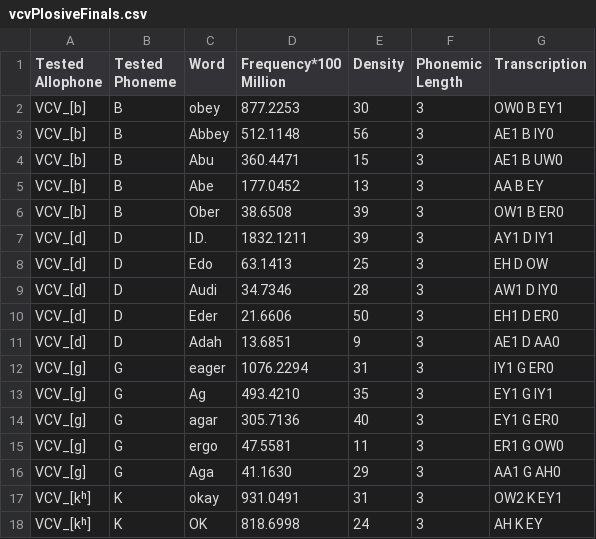
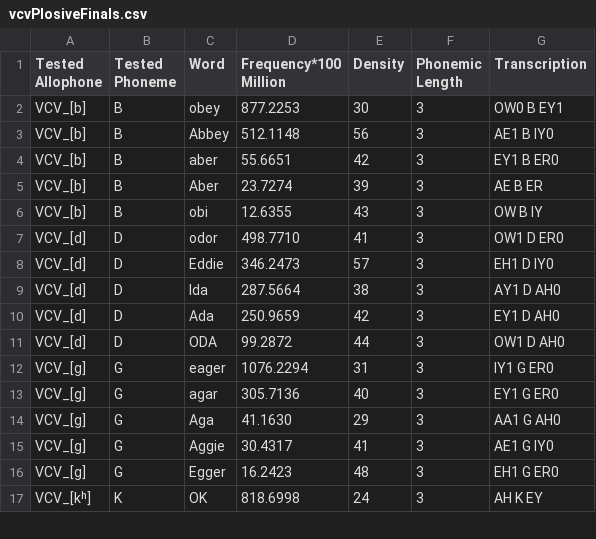
Before and after one commit to michaelbennieUFL/ArabBengaliPhoneticResearch2025, a CSV file: final/vcvPlosiveFinals.csv, drawn as a sheet; only a part is shown; the diff covers the shown part only.

```diff
--- a/final/vcvPlosiveFinals.csv
+++ b/final/vcvPlosiveFinals.csv
@@ -3,16 +3,15 @@ VCV_[b],B,obey,877.2253,30,3,OW0 B EY1
 VCV_[b],B,Abbey,512.1148,56,3,AE1 B IY0
-VCV_[b],B,Abu,360.4471,15,3,AE1 B UW0
-VCV_[b],B,Abe,177.0452,13,3,AA B EY
-VCV_[b],B,Ober,38.6508,39,3,OW1 B ER0
-VCV_[d],D,I.D.,1832.1211,39,3,AY1 D IY1
-VCV_[d],D,Edo,63.1413,25,3,EH D OW
-VCV_[d],D,Audi,34.7346,28,3,AW1 D IY0
-VCV_[d],D,Eder,21.6606,50,3,EH1 D ER0
-VCV_[d],D,Adah,13.6851,9,3,AE1 D AA0
+VCV_[b],B,aber,55.6651,42,3,EY1 B ER0
+VCV_[b],B,Aber,23.7274,39,3,AE B ER
+VCV_[b],B,obi,12.6355,43,3,OW B IY
+VCV_[d],D,odor,498.7710,41,3,OW1 D ER0
+VCV_[d],D,Eddie,346.2473,57,3,EH1 D IY0
+VCV_[d],D,Ida,287.5664,38,3,AY1 D AH0
+VCV_[d],D,Ada,250.9659,42,3,EY1 D AH0
+VCV_[d],D,ODA,99.2872,44,3,OW1 D AH0
 VCV_[g],G,eager,1076.2294,31,3,IY1 G ER0
-VCV_[g],G,Ag,493.4210,35,3,EY1 G IY1
 VCV_[g],G,agar,305.7136,40,3,EY1 G ER0
-VCV_[g],G,ergo,47.5581,11,3,ER1 G OW0
 VCV_[g],G,Aga,41.1630,29,3,AA1 G AH0
-VCV_[kʰ],K,okay,931.0491,31,3,OW2 K EY1
+VCV_[g],G,Aggie,30.4317,41,3,AE1 G IY0
+VCV_[g],G,Egger,16.2423,48,3,EH1 G ER0
 VCV_[kʰ],K,OK,818.6998,24,3,AH K EY
```
Also changed, not shown: 5 added rows, 4 removed rows and 13 edited cells elsewhere in this file, final/combined.csv, out/VCVplosive.csv, 2 other files.
